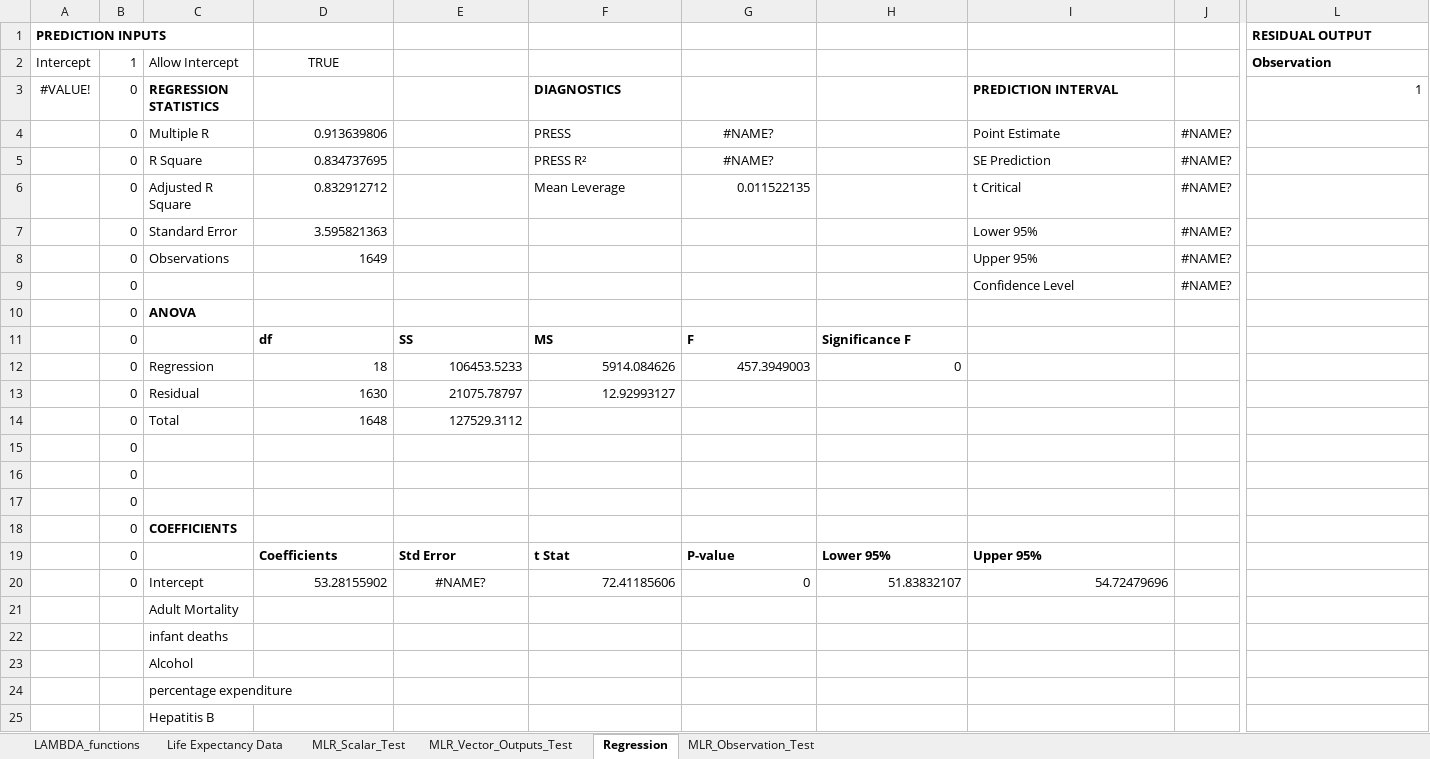
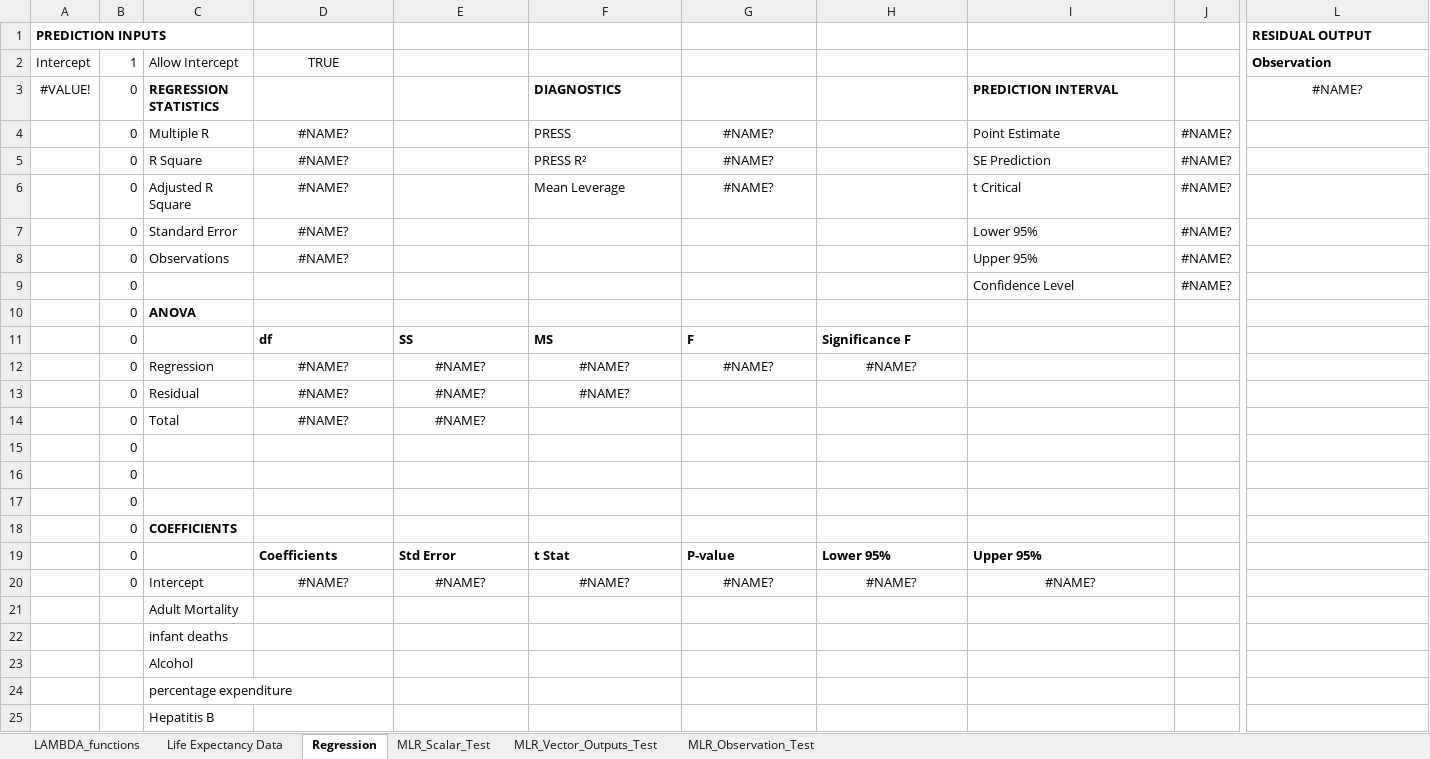
Before and after one commit to colodnerdata/Statistical_Analysis_Lambda_Catalog, an Excel workbook: Lambda_Library.xlsx, sheet Regression, drawn as a sheet; only a part is shown, gaps mark what is left out; values as stored, in another font and other column widths than the file's, no borders; the diff names each change by its address in the sheet, - before the commit and + after, or states it on an @@ line.

Commit message:
Update XML handling and add SORT function support in lambda formula parser

```diff
--- a/Lambda_Library.xlsx (sheet Regression)
+++ b/Lambda_Library.xlsx (sheet Regression)
@@ sheet tab order changed: LAMBDA_functions | Life Expectancy Data | Regression | MLR_Scalar_Test | MLR_Vector_Outputs_Test | MLR_Observation_Test @@
-L3 (Observation): 1
+L3 (Observation): #NAME?
-L3 alignment: right
+L3 alignment: center
-D4 (TRUE): 0.913639806
+D4 (TRUE): #NAME?
-D4:D8 alignment: right
+D4:D8 alignment: center
-D5 (TRUE): 0.834737695
+D5 (TRUE): #NAME?
-D6 (TRUE): 0.832912712
+D6 (TRUE): #NAME?
-G6: 0.011522135
+G6: #NAME?
-G6 alignment: right
+G6 alignment: center
-D7 (TRUE): 3.595821363
+D7 (TRUE): #NAME?
-D8 (TRUE): 1649
+D8 (TRUE): #NAME?
-D12 (TRUE): 18
+D12 (TRUE): #NAME?
-D12:H12 alignment: right
+D12:H12 alignment: center
-E12: 106453.5233
+E12: #NAME?
-F12: 5914.084626
+F12: #NAME?
-G12: 457.3949003
+G12: #NAME?
-H12: 0
+H12: #NAME?
-D13 (TRUE): 1630
+D13 (TRUE): #NAME?
-D13:F13 alignment: right
+D13:F13 alignment: center
-E13: 21075.78797
+E13: #NAME?
-F13: 12.92993127
+F13: #NAME?
-D14 (TRUE): 1648
+D14 (TRUE): #NAME?
-D14:E14 alignment: right
+D14:E14 alignment: center
-E14: 127529.3112
+E14: #NAME?
-D20 (TRUE): 53.28155902
+D20 (TRUE): #NAME?
-D20 alignment: right
+D20 alignment: center
-F20: 72.41185606
+F20: #NAME?
-F20:I20 alignment: right
+F20:I20 alignment: center
-G20: 0
+G20: #NAME?
-H20: 51.83832107
+H20: #NAME?
-I20: 54.72479696
+I20: #NAME?
```
Also changed, not shown: sheet MLR_Observation_Test, sheet MLR_Vector_Outputs_Test, sheet MLR_Scalar_Test, sheet LAMBDA_functions, formulas that keep their value, hidden cells, 4 other files.
